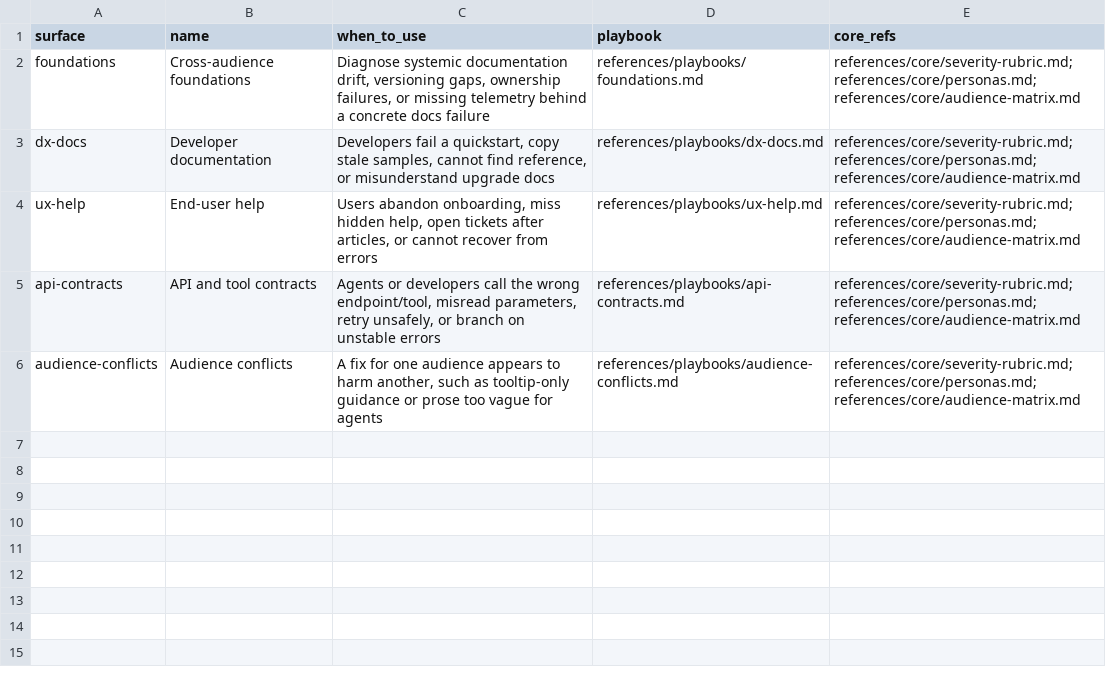
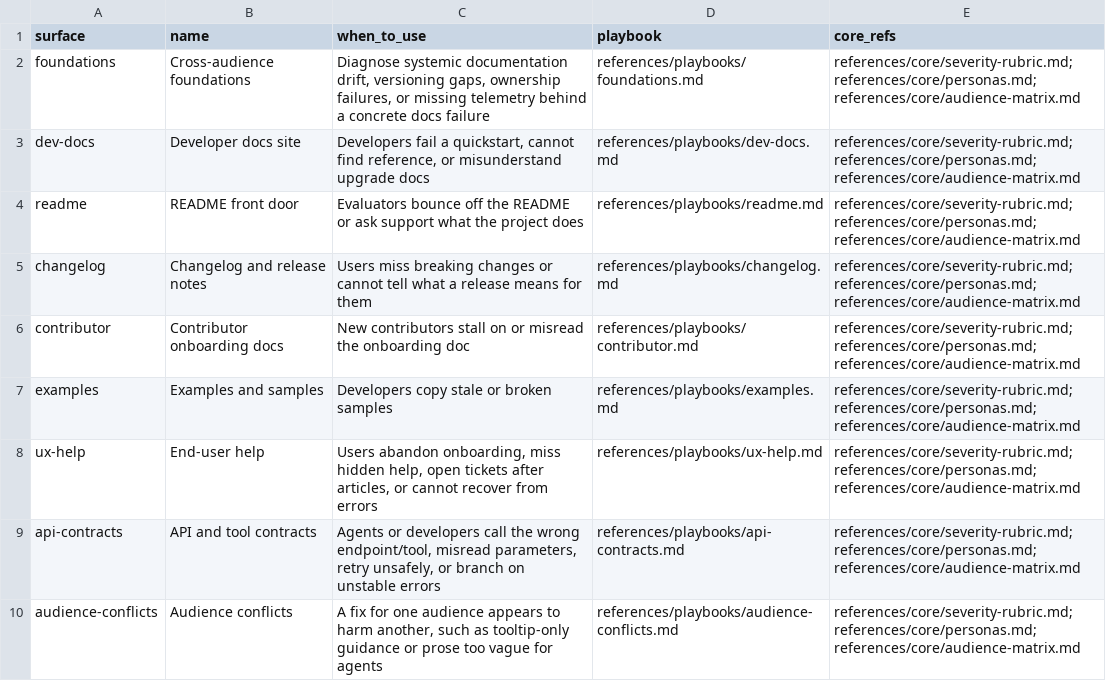
Before and after one commit to Thulr/agent-skill-kit, a CSV file: skills/docs-audit/references/intents/debug.csv, drawn as a sheet.

```diff
--- a/skills/docs-audit/references/intents/debug.csv
+++ b/skills/docs-audit/references/intents/debug.csv
@@ -2,3 +2,7 @@ surface,name,when_to_use,playbook,core_refs
 foundations,Cross-audience foundations,"Diagnose systemic documentation drift, versioning gaps, ownership failures, or missing telemetry behind a concrete docs failure","references/playbooks/foundations.md","references/core/severity-rubric.md;references/core/personas.md;references/core/audience-matrix.md"
-dx-docs,Developer documentation,"Developers fail a quickstart, copy stale samples, cannot find reference, or misunderstand upgrade docs","references/playbooks/dx-docs.md","references/core/severity-rubric.md;references/core/personas.md;references/core/audience-matrix.md"
+dev-docs,Developer docs site,"Developers fail a quickstart, cannot find reference, or misunderstand upgrade docs","references/playbooks/dev-docs.md","references/core/severity-rubric.md;references/core/personas.md;references/core/audience-matrix.md"
+readme,README front door,"Evaluators bounce off the README or ask support what the project does","references/playbooks/readme.md","references/core/severity-rubric.md;references/core/personas.md;references/core/audience-matrix.md"
+changelog,Changelog and release notes,"Users miss breaking changes or cannot tell what a release means for them","references/playbooks/changelog.md","references/core/severity-rubric.md;references/core/personas.md;references/core/audience-matrix.md"
+contributor,Contributor onboarding docs,"New contributors stall on or misread the onboarding doc","references/playbooks/contributor.md","references/core/severity-rubric.md;references/core/personas.md;references/core/audience-matrix.md"
+examples,Examples and samples,"Developers copy stale or broken samples","references/playbooks/examples.md","references/core/severity-rubric.md;references/core/personas.md;references/core/audience-matrix.md"
 ux-help,End-user help,"Users abandon onboarding, miss hidden help, open tickets after articles, or cannot recover from errors","references/playbooks/ux-help.md","references/core/severity-rubric.md;references/core/personas.md;references/core/audience-matrix.md"
```
Also changed, not shown: skills/docs-audit/references/intents/audit.csv, skills/docs-design/references/intents/design.csv, 51 other files.
